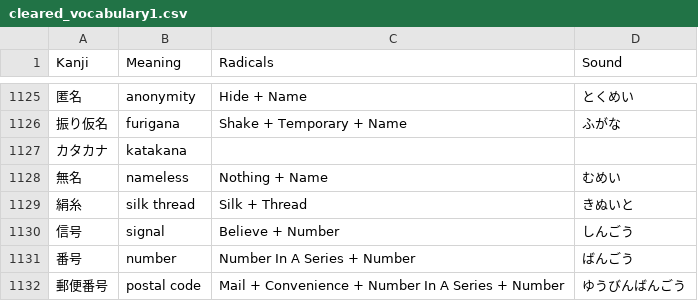
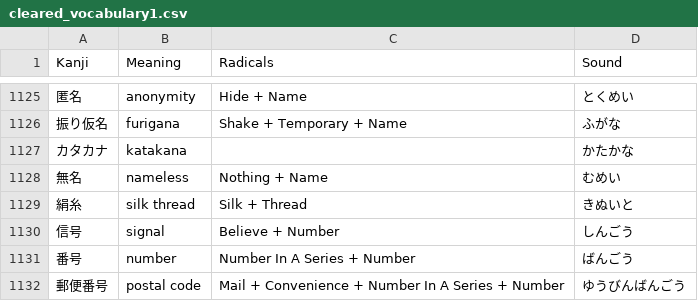
Before and after one commit to Goezs/kanji_with_radicals, a CSV file: kanjgetting/cleared_vocabulary1.csv, drawn as a sheet; only a part is shown, gaps mark what is left out.

Commit message:
Katakana sound

```diff
--- a/kanjgetting/cleared_vocabulary1.csv
+++ b/kanjgetting/cleared_vocabulary1.csv
@@ -1126,3 +1126,3 @@ Kanji,Meaning,Radicals,Sound
 振り仮名,furigana,Shake + Temporary + Name,ふがな
-カタカナ,katakana,,
+カタカナ,katakana,,かたかな
 無名,nameless,Nothing + Name,むめい
```
